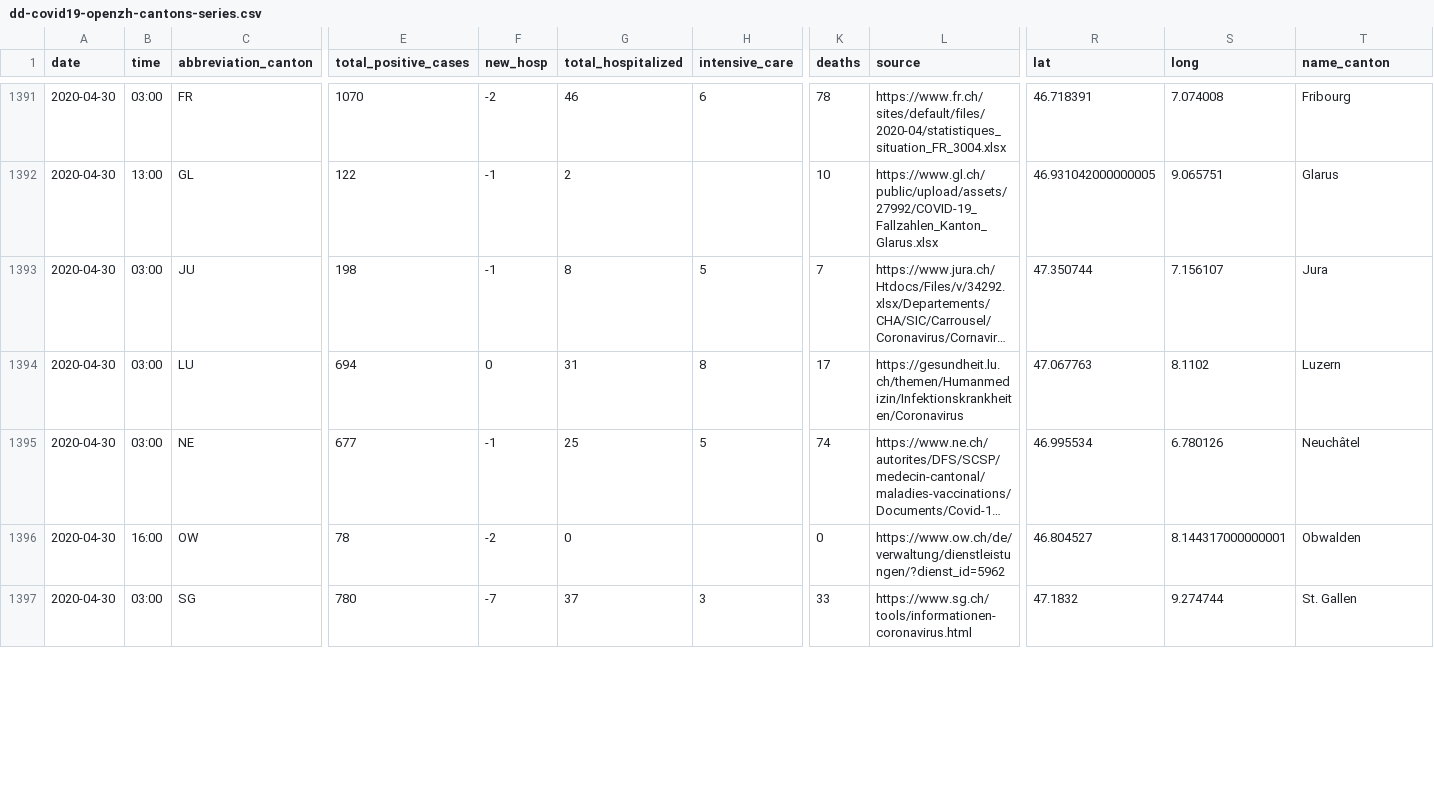
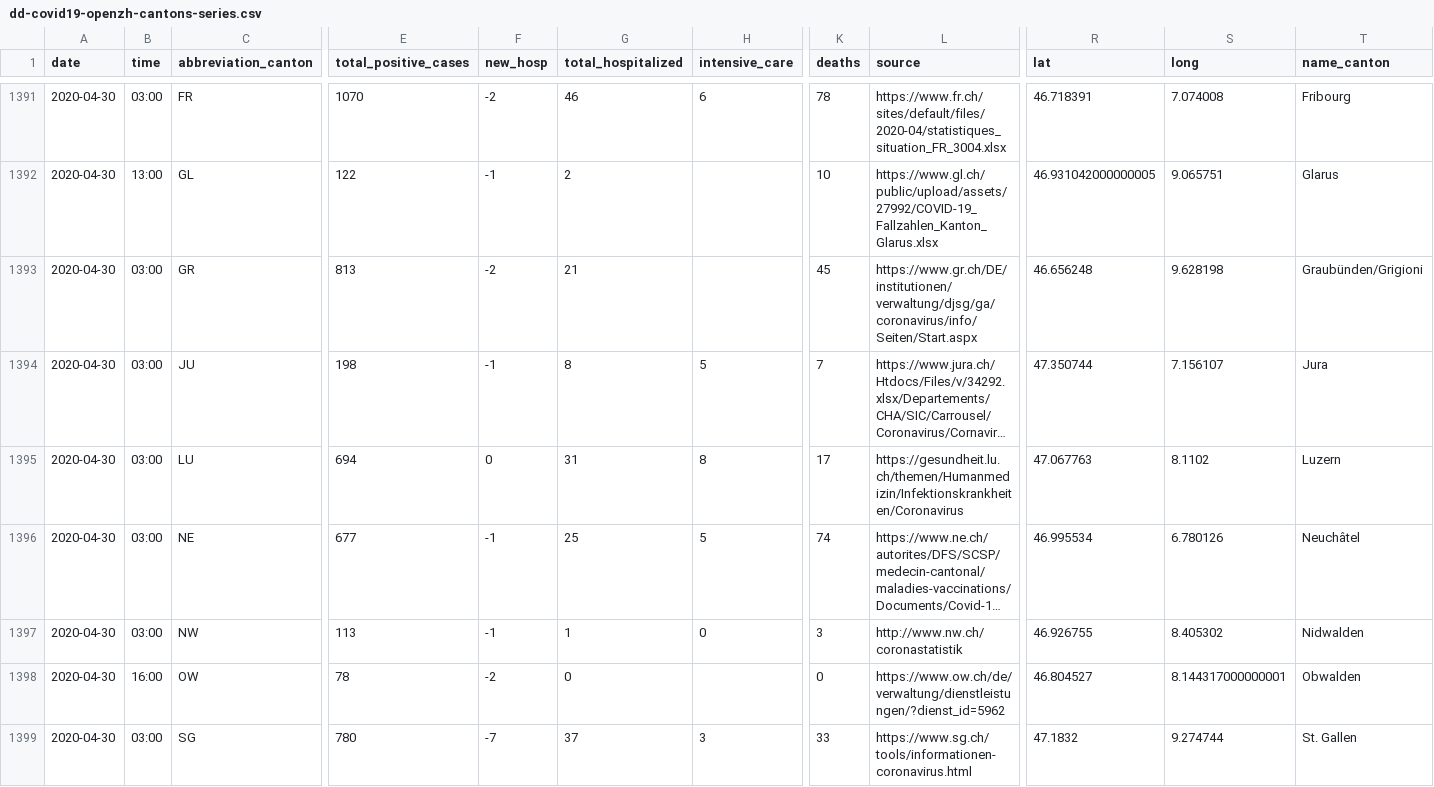
Before and after one commit to ddrobotec/ddrobotec.github.io, a CSV file: covid19_openzh_data/dd-covid19-openzh-cantons-series.csv, drawn as a sheet; only a part is shown, gaps mark what is left out; long unchanged cells end in …; rows hold the shown columns only; the diff covers the shown part only; the diff names each change by its address in the sheet, - before the commit and + after, or states it on an @@ line.

```diff
--- a/covid19_openzh_data/dd-covid19-openzh-cantons-series.csv
+++ b/covid19_openzh_data/dd-covid19-openzh-cantons-series.csv
+row 1393: 2020-04-30 | 03:00 | GR | 813 | -2 | 21 |  | 45 | https://www.gr.ch/DE/institutionen/verwaltung/djsg/ga/coronavirus/info/Seiten/Start.aspx | 46.656248 | 9.628198 | Graubünden/Grigioni
+row 1397: 2020-04-30 | 03:00 | NW | 113 | -1 | 1 | 0 | 3 | http://www.nw.ch/coronastatistik | 46.926755 | 8.405302 | Nidwalden
```
Also changed, not shown: 3 added rows and 93 edited cells elsewhere in this file, covid19_openzh_data/dd-covid19-openzh-cantons-latest-by-time.csv, covid19_openzh_data/dd-covid19-openzh-cantons-latest.csv, 3 other files.
